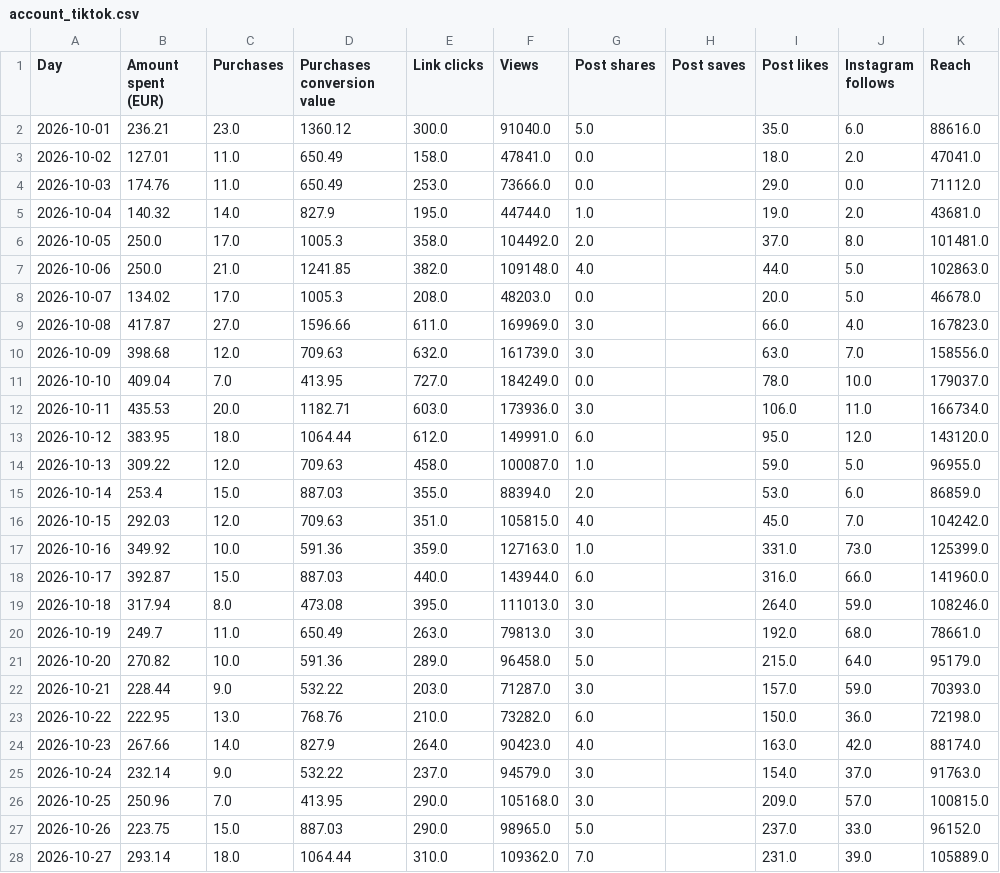
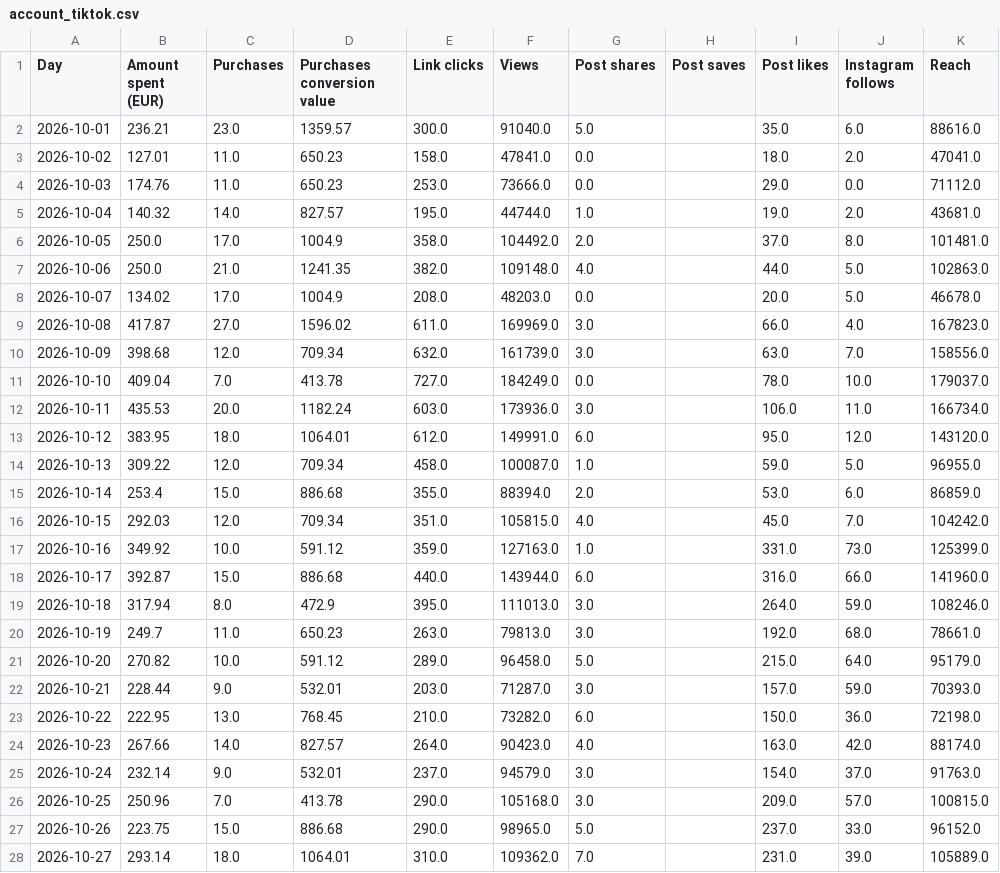
Before and after one commit to rcc-data/herology-nightly-builder, a CSV file: creative-hub-engine/account_tiktok.csv, drawn as a sheet; only a part is shown; the diff covers the shown part only; the diff names each change by its address in the sheet, - before the commit and + after, or states it on an @@ line.

```diff
--- a/creative-hub-engine/account_tiktok.csv
+++ b/creative-hub-engine/account_tiktok.csv
-D2 (Purchases conversion value): 1360.12
+D2 (Purchases conversion value): 1359.57
-D3:D4 (Purchases conversion value): 650.49
+D3:D4 (Purchases conversion value): 650.23
-D5 (Purchases conversion value): 827.9
+D5 (Purchases conversion value): 827.57
-D6 (Purchases conversion value): 1005.3
+D6 (Purchases conversion value): 1004.9
-D7 (Purchases conversion value): 1241.85
+D7 (Purchases conversion value): 1241.35
-D8 (Purchases conversion value): 1005.3
+D8 (Purchases conversion value): 1004.9
-D9 (Purchases conversion value): 1596.66
+D9 (Purchases conversion value): 1596.02
-D10 (Purchases conversion value): 709.63
+D10 (Purchases conversion value): 709.34
-D11 (Purchases conversion value): 413.95
+D11 (Purchases conversion value): 413.78
-D12 (Purchases conversion value): 1182.71
+D12 (Purchases conversion value): 1182.24
-D13 (Purchases conversion value): 1064.44
+D13 (Purchases conversion value): 1064.01
-D14 (Purchases conversion value): 709.63
+D14 (Purchases conversion value): 709.34
-D15 (Purchases conversion value): 887.03
+D15 (Purchases conversion value): 886.68
-D16 (Purchases conversion value): 709.63
+D16 (Purchases conversion value): 709.34
-D17 (Purchases conversion value): 591.36
+D17 (Purchases conversion value): 591.12
-D18 (Purchases conversion value): 887.03
+D18 (Purchases conversion value): 886.68
-D19 (Purchases conversion value): 473.08
+D19 (Purchases conversion value): 472.9
-D20 (Purchases conversion value): 650.49
+D20 (Purchases conversion value): 650.23
-D21 (Purchases conversion value): 591.36
+D21 (Purchases conversion value): 591.12
-D22 (Purchases conversion value): 532.22
+D22 (Purchases conversion value): 532.01
-D23 (Purchases conversion value): 768.76
+D23 (Purchases conversion value): 768.45
-D24 (Purchases conversion value): 827.9
+D24 (Purchases conversion value): 827.57
-D25 (Purchases conversion value): 532.22
+D25 (Purchases conversion value): 532.01
-D26 (Purchases conversion value): 413.95
+D26 (Purchases conversion value): 413.78
-D27 (Purchases conversion value): 887.03
+D27 (Purchases conversion value): 886.68
-D28 (Purchases conversion value): 1064.44
+D28 (Purchases conversion value): 1064.01
```
Also changed, not shown: 16 edited cells elsewhere in this file, creative-hub-engine/account_master.csv, creative-hub-engine/master_tiktok.csv, 4 other files.
